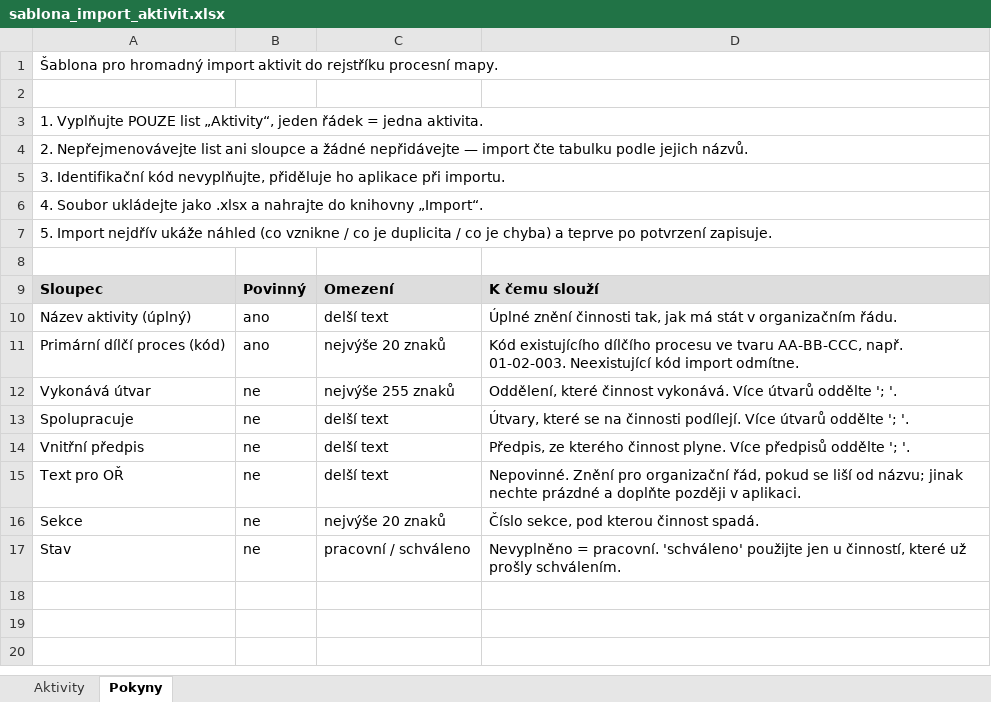
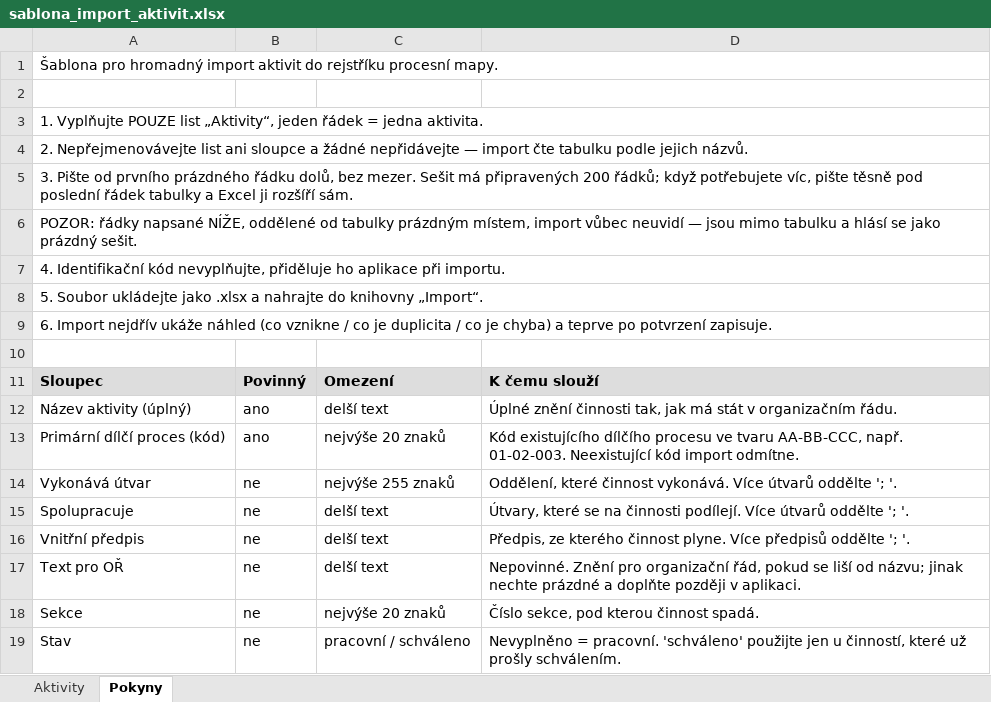
Before and after one commit to luboszprahy/procesni-mapa-mpsv, an Excel workbook: deploy/sablona_import_aktivit.xlsx, sheet Pokyny, drawn as a sheet; values as stored, in another font and other column widths than the file's, no borders; the diff names each change by its address in the sheet, - before the commit and + after, or states it on an @@ line.

```diff
--- a/deploy/sablona_import_aktivit.xlsx (sheet Pokyny)
+++ b/deploy/sablona_import_aktivit.xlsx (sheet Pokyny)
-A5: 3. Identifikační kód nevyplňujte, přiděluje ho aplikace při importu.
+A5: 3. Pište od prvního prázdného řádku dolů, bez mezer. Sešit má připravených 200 řádků; když potřebujete víc, pište těsně pod poslední řádek tabulky a Excel ji rozšíří sám.
-A6: 4. Soubor ukládejte jako .xlsx a nahrajte do knihovny „Import“.
+A6: POZOR: řádky napsané NÍŽE, oddělené od tabulky prázdným místem, import vůbec neuvidí — jsou mimo tabulku a hlásí se jako prázdný sešit.
-A7: 5. Import nejdřív ukáže náhled (co vznikne / co je duplicita / co je chyba) a teprve po potvrzení zapisuje.
+A7: 4. Identifikační kód nevyplňujte, přiděluje ho aplikace při importu.
+row 8: 5. Soubor ukládejte jako .xlsx a nahrajte do knihovny „Import“.
+row 9: 6. Import nejdřív ukáže náhled (co vznikne / co je duplicita / co je chyba) a teprve po potvrzení zapisuje.
```
Also changed, not shown: 5 other files.
